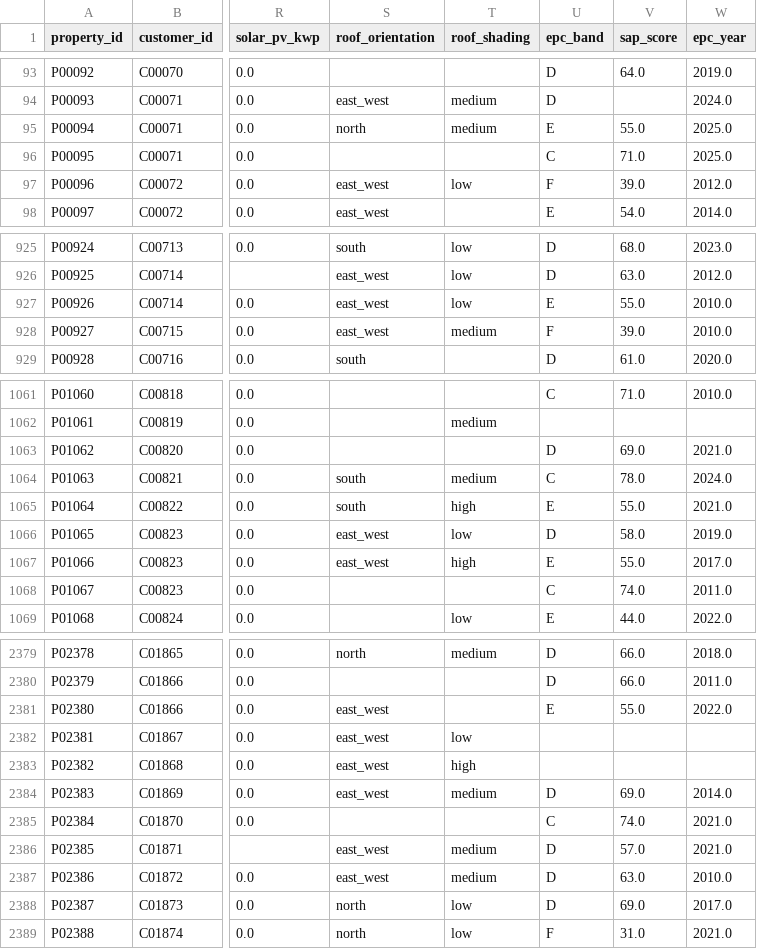
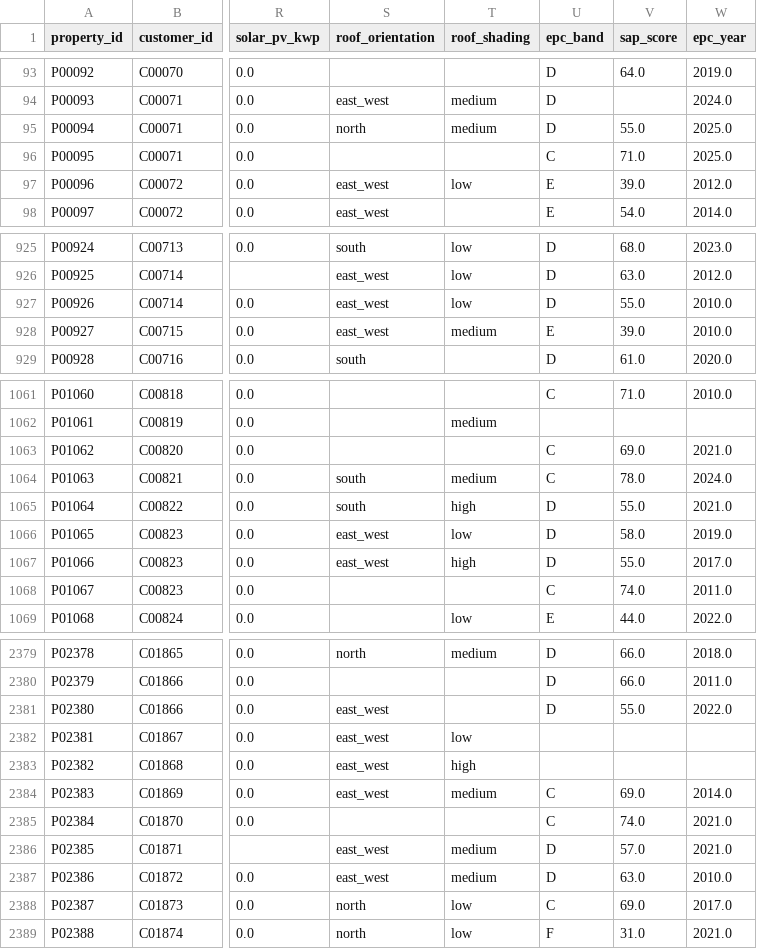
Before and after one commit to saix0x0/greeniq, a CSV file: data/raw/properties.csv, drawn as a sheet; only a part is shown, gaps mark what is left out; the diff covers the shown part only; the diff names each change by its address in the sheet, - before the commit and + after, or states it on an @@ line.

```diff
--- a/data/raw/properties.csv
+++ b/data/raw/properties.csv
-U95 (epc_band): E
+U95 (epc_band): D
-U97 (epc_band): F
+U97 (epc_band): E
-U927 (epc_band): E
+U927 (epc_band): D
-U928 (epc_band): F
+U928 (epc_band): E
-U1063 (epc_band): D
+U1063 (epc_band): C
-U1065 (epc_band): E
+U1065 (epc_band): D
-U1067 (epc_band): E
+U1067 (epc_band): D
-U2381 (epc_band): E
+U2381 (epc_band): D
-U2384 (epc_band): D
+U2384 (epc_band): C
-U2388 (epc_band): D
+U2388 (epc_band): C
```
Also changed, not shown: 88 edited cells elsewhere in this file, 24 other files.
